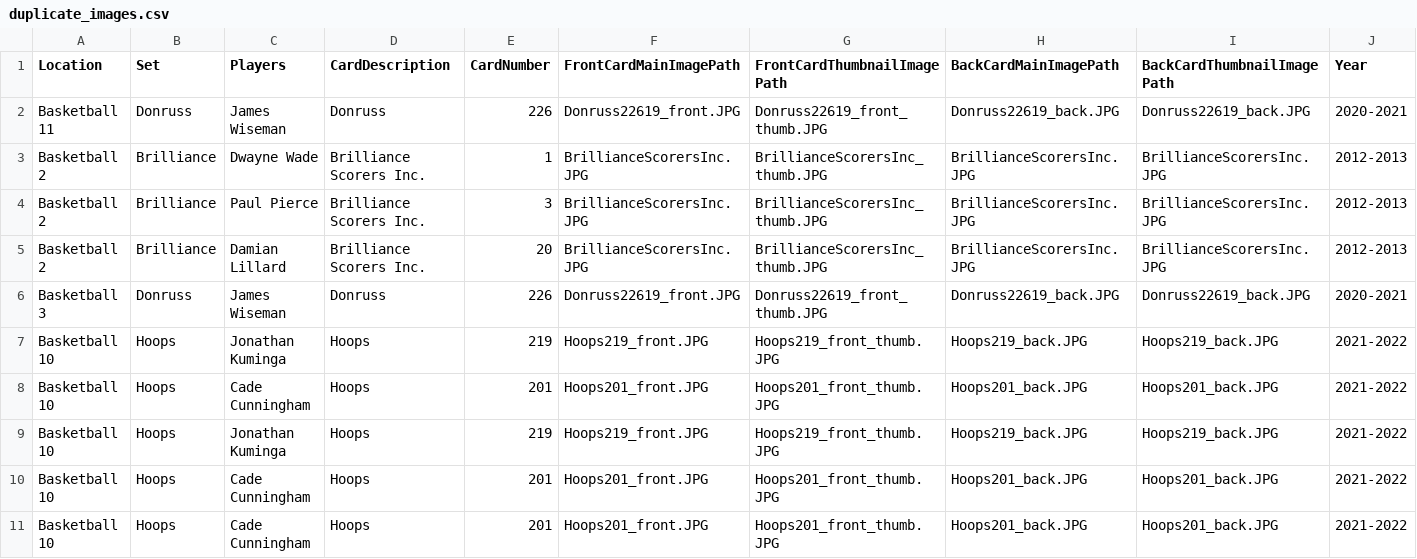
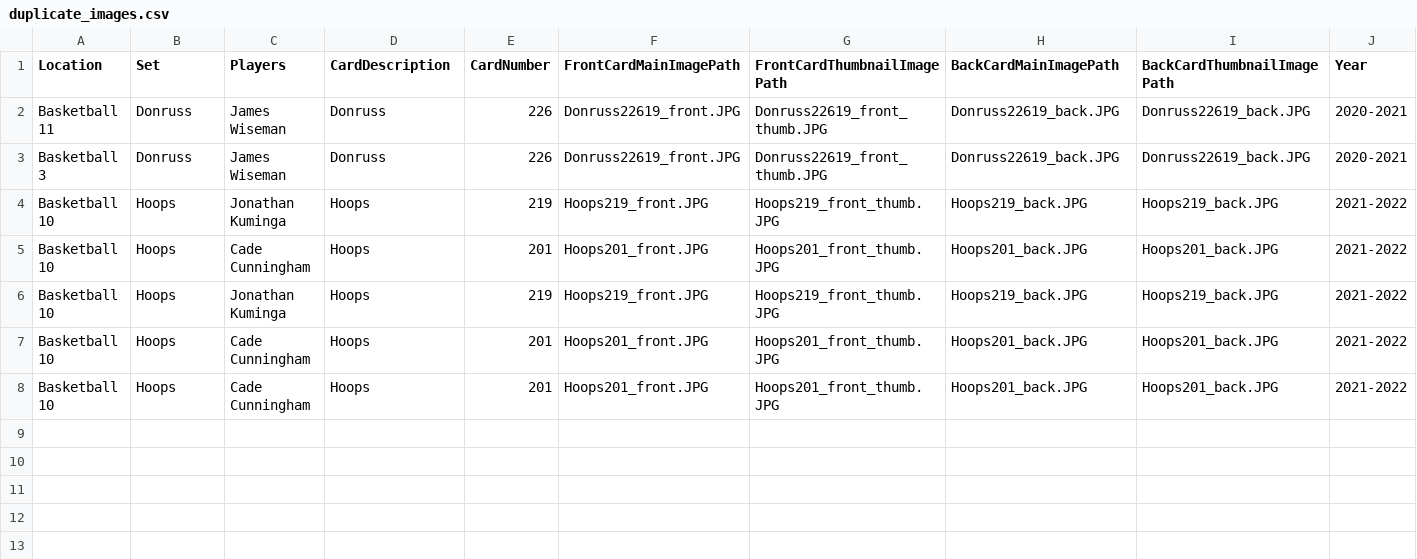
Before and after one commit to chriskonowal/CardOrgAPIApp, a CSV file: CardOrgAPI/Reports/duplicate_images.csv, drawn as a sheet; the diff names each change by its address in the sheet, - before the commit and + after, or states it on an @@ line.

```diff
--- a/CardOrgAPI/Reports/duplicate_images.csv
+++ b/CardOrgAPI/Reports/duplicate_images.csv
-row 3: Basketball 2 | Brilliance | Dwayne Wade | Brilliance Scorers Inc. | 1 | BrillianceScorersInc.JPG | BrillianceScorersInc_thumb.JPG | BrillianceScorersInc.JPG | BrillianceScorersInc.JPG | 2012-2013
-row 4: Basketball 2 | Brilliance | Paul Pierce | Brilliance Scorers Inc. | 3 | BrillianceScorersInc.JPG | BrillianceScorersInc_thumb.JPG | BrillianceScorersInc.JPG | BrillianceScorersInc.JPG | 2012-2013
-row 5: Basketball 2 | Brilliance | Damian Lillard | Brilliance Scorers Inc. | 20 | BrillianceScorersInc.JPG | BrillianceScorersInc_thumb.JPG | BrillianceScorersInc.JPG | BrillianceScorersInc.JPG | 2012-2013
```
Also changed, not shown: CardOrgAPI/Database/playerCards.csv, CardOrgAPI/Database/players.csv, 6 other files.
